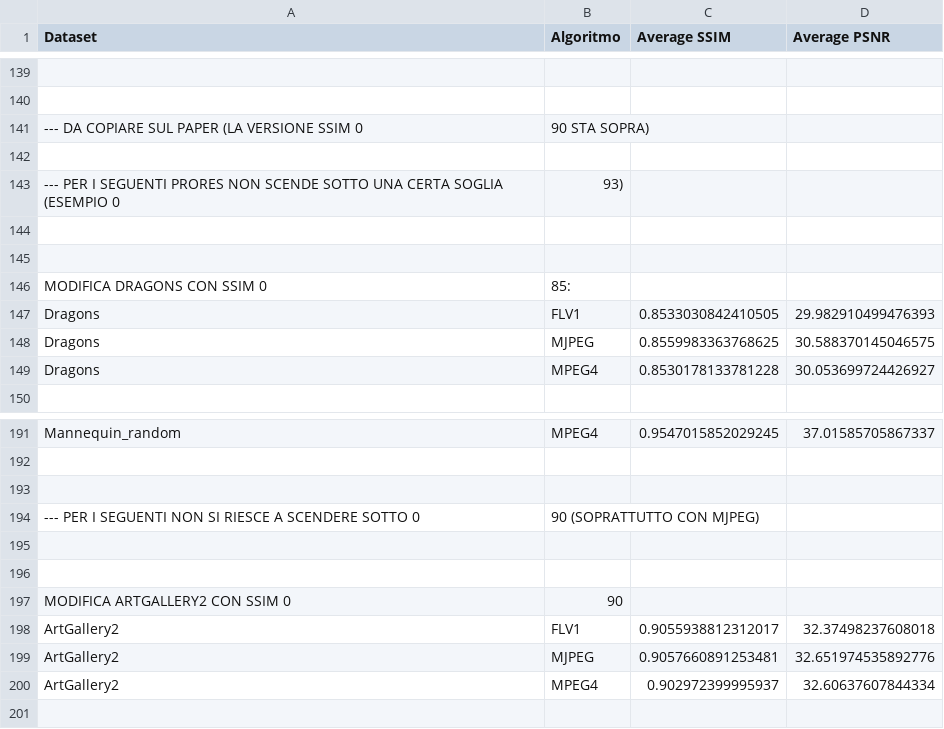
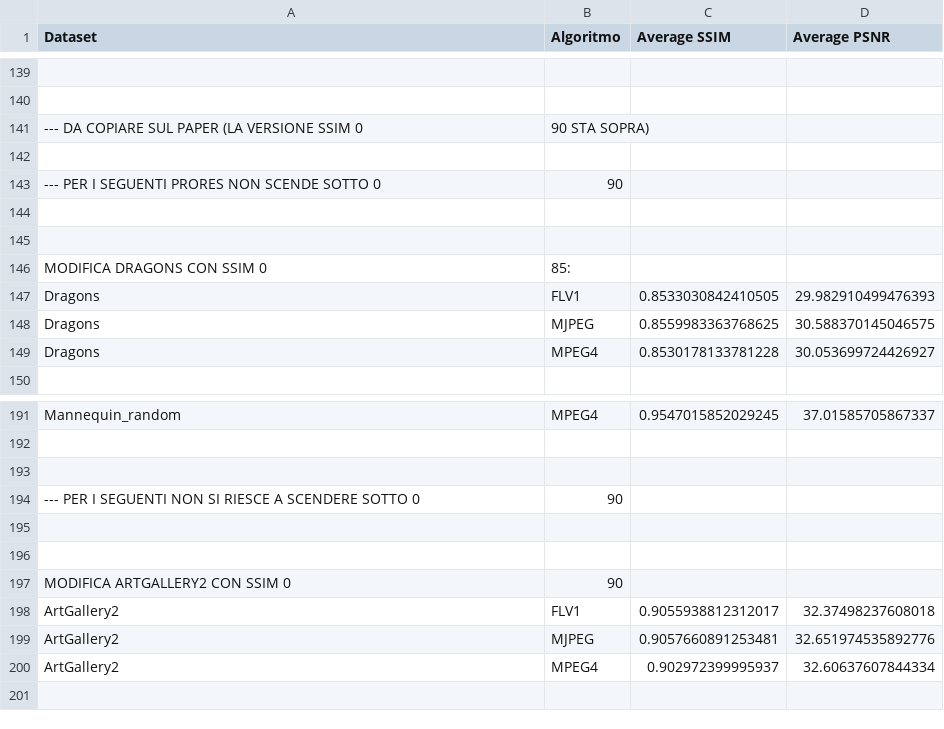
Before and after one commit to mattdr5/LightFieldImageCompression, a CSV file: risultati_esperimento2023/risultatiCodecLossy2023_decompressione.csv, drawn as a sheet; only a part is shown, gaps mark what is left out; removed rows and columns are numbered as before the commit, all else as after; the diff names each change by its address in the sheet, - before the commit and + after, or states it on an @@ line.

```diff
--- a/risultati_esperimento2023/risultatiCodecLossy2023_decompressione.csv
+++ b/risultati_esperimento2023/risultatiCodecLossy2023_decompressione.csv
-row 143: --- PER I SEGUENTI PRORES NON SCENDE SOTTO UNA CERTA SOGLIA (ESEMPIO 0 | 93)
+row 143: --- PER I SEGUENTI PRORES NON SCENDE SOTTO 0 | 90
-B194 (Algoritmo): 90 (SOPRATTUTTO CON MJPEG)
+B194 (Algoritmo): 90
```
Also changed, not shown: risultati_esperimento2023/risultatiCodecLossy2023_compressione.csv.
